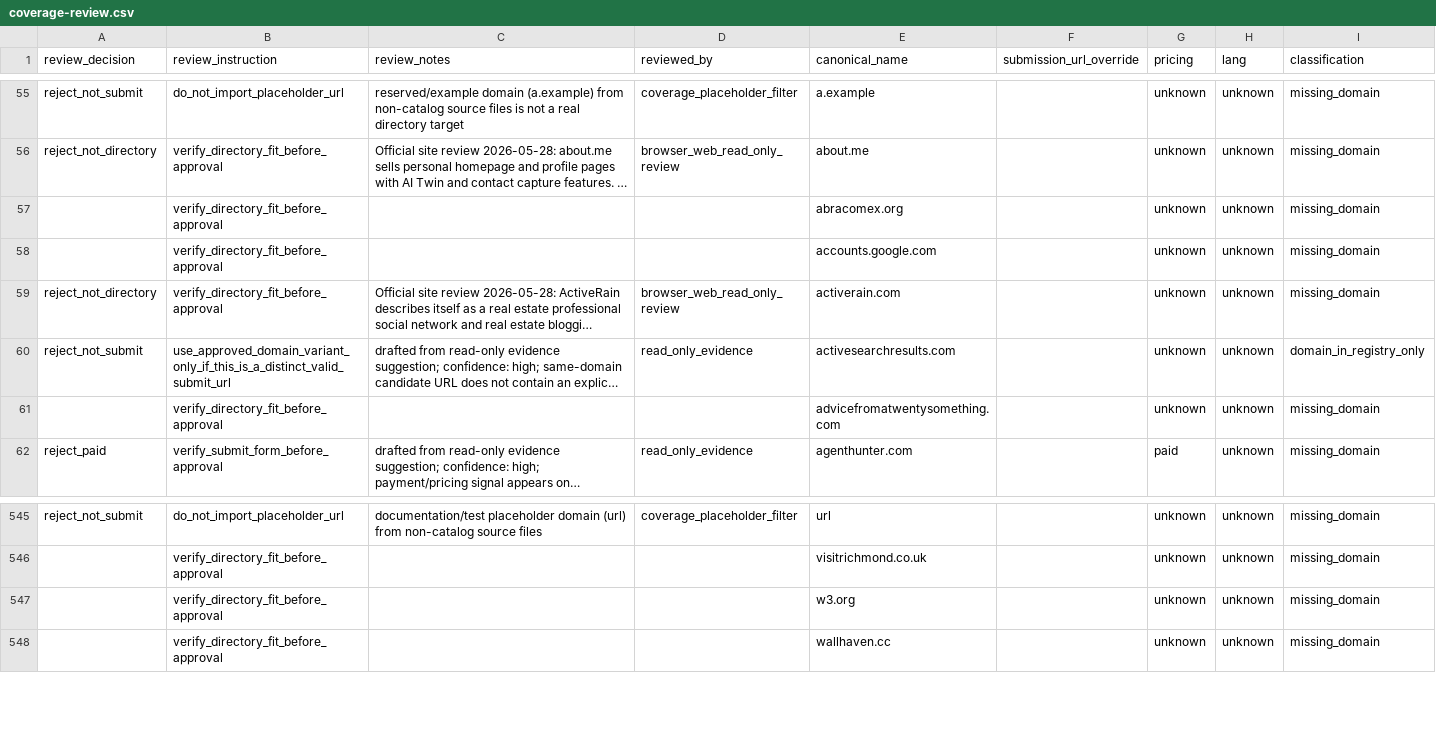
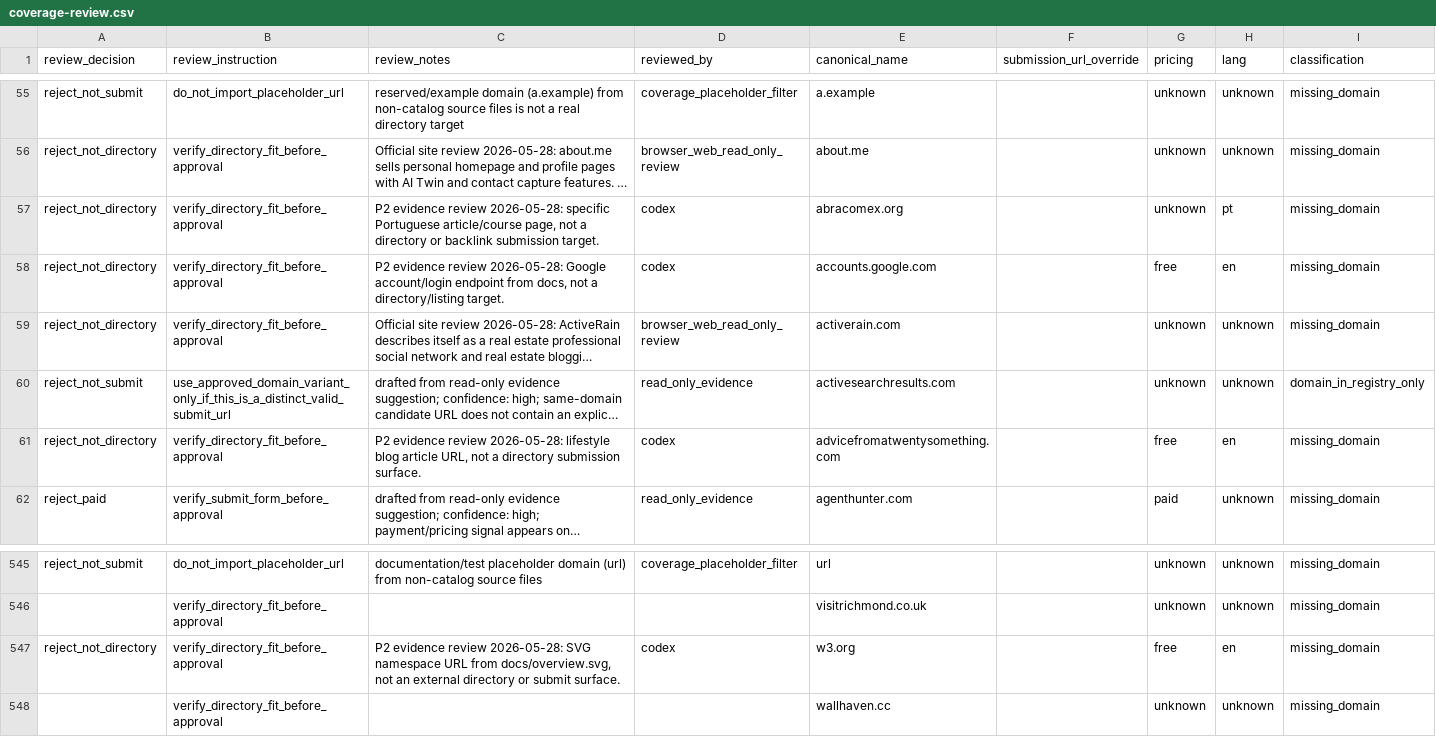
Before and after one commit to camaker/backlink-pilot, a CSV file: backlink-url/coverage-review.csv, drawn as a sheet; only a part is shown, gaps mark what is left out; long unchanged cells end in …; the diff covers the shown part only; the diff names each change by its address in the sheet, - before the commit and + after, or states it on an @@ line.

Commit message:
Review p2 backlink batch 020

```diff
--- a/backlink-url/coverage-review.csv
+++ b/backlink-url/coverage-review.csv
-A57:A58 (review_decision): (empty)
+A57:A58 (review_decision): reject_not_directory
-C57 (review_notes): (empty)
+C57 (review_notes): P2 evidence review 2026-05-28: specific Portuguese article/course page, not a directory or backlink submission target.
-D57:D58 (reviewed_by): (empty)
+D57:D58 (reviewed_by): codex
-H57 (lang): unknown
+H57 (lang): pt
-C58 (review_notes): (empty)
+C58 (review_notes): P2 evidence review 2026-05-28: Google account/login endpoint from docs, not a directory/listing target.
-G58 (pricing): unknown
+G58 (pricing): free
-H58 (lang): unknown
+H58 (lang): en
-A61 (review_decision): (empty)
+A61 (review_decision): reject_not_directory
-C61 (review_notes): (empty)
+C61 (review_notes): P2 evidence review 2026-05-28: lifestyle blog article URL, not a directory submission surface.
-D61 (reviewed_by): (empty)
+D61 (reviewed_by): codex
-G61 (pricing): unknown
+G61 (pricing): free
-H61 (lang): unknown
+H61 (lang): en
-A547 (review_decision): (empty)
+A547 (review_decision): reject_not_directory
-C547 (review_notes): (empty)
+C547 (review_notes): P2 evidence review 2026-05-28: SVG namespace URL from docs/overview.svg, not an external directory or submit surface.
-D547 (reviewed_by): (empty)
+D547 (reviewed_by): codex
-G547 (pricing): unknown
+G547 (pricing): free
-H547 (lang): unknown
+H547 (lang): en
```
Also changed, not shown: 55 edited cells elsewhere in this file, backlink-url/manual-review/next-100-manual-review.csv, 11 other files.
